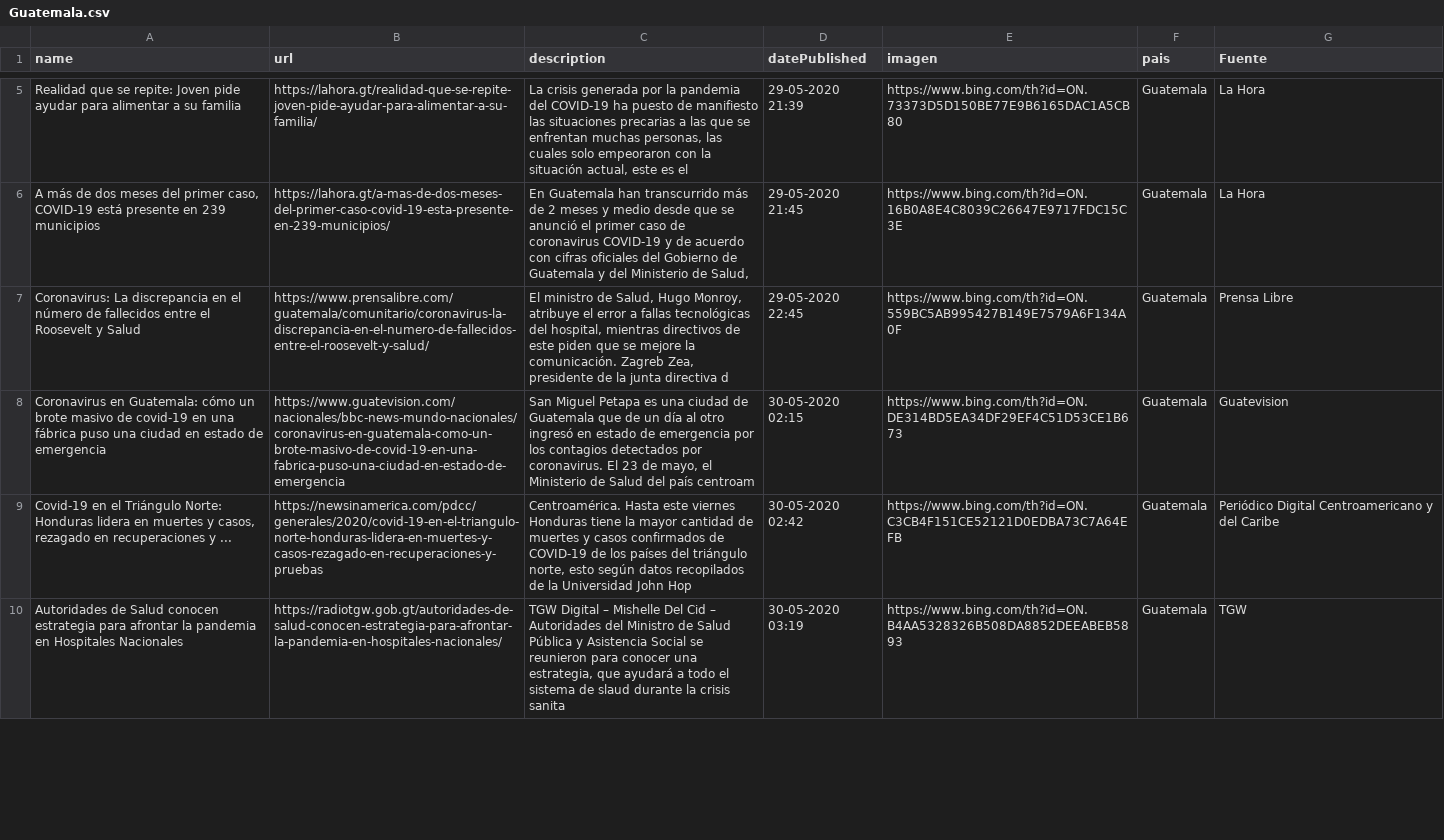
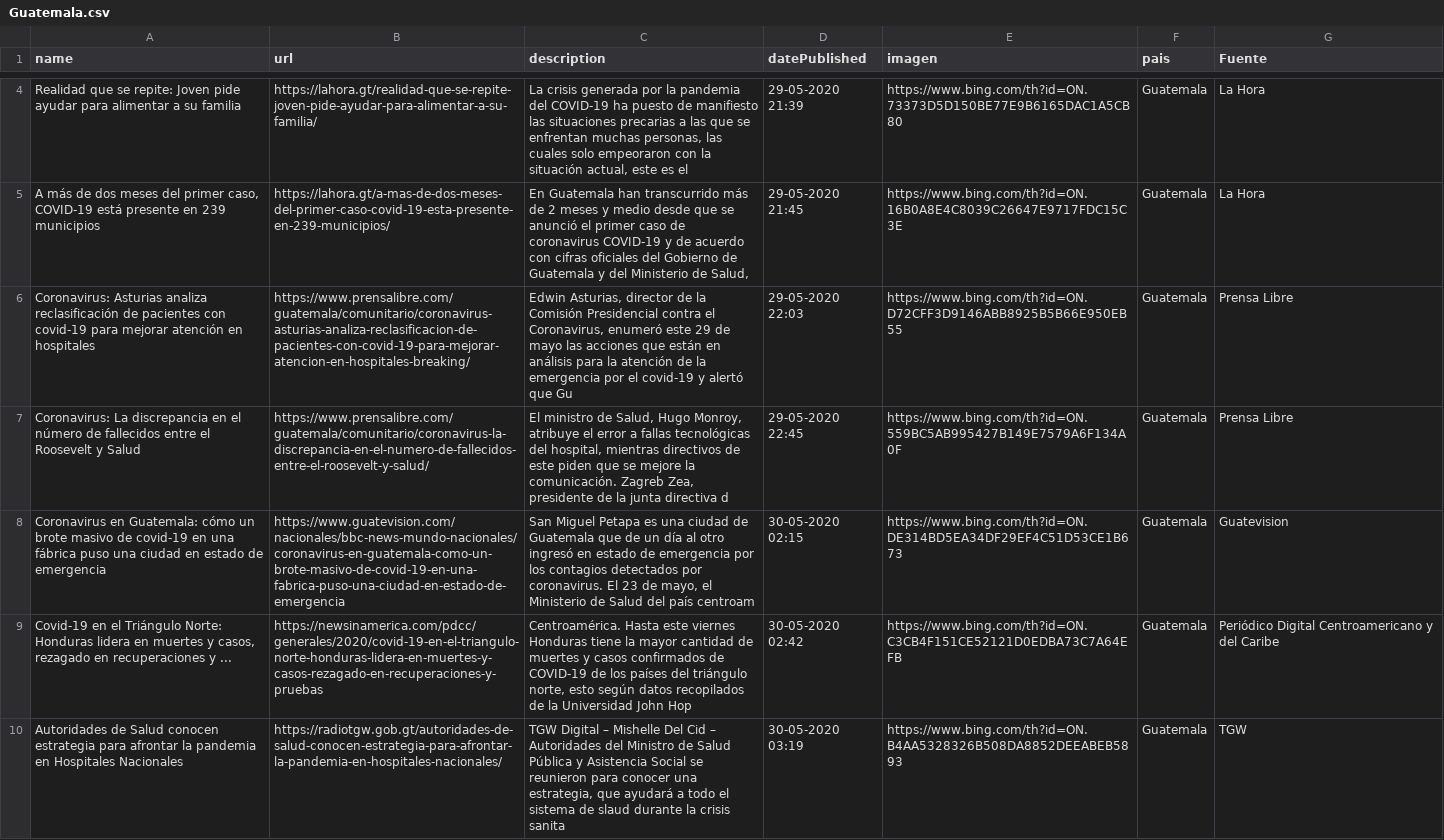
Before and after one commit to Sud-Austral/Datos_Guatemala, a CSV file: bing/news/Guatemala.csv, drawn as a sheet; only a part is shown, gaps mark what is left out; the diff covers the shown part only.

```diff
--- a/bing/news/Guatemala.csv
+++ b/bing/news/Guatemala.csv
@@ -6,2 +5,3 @@ Realidad que se repite: Joven pide ayudar para alimentar a su familia,https://la
 "A más de dos meses del primer caso, COVID-19 está presente en 239 municipios",https://lahora.gt/a-mas-de-dos-meses-del-primer-caso-covid-19-esta-presente-en-239-municipios/,"En Guatemala han transcurrido más de 2 meses y medio desde que se anunció el primer caso de coronavirus COVID-19 y de acuerdo con cifras oficiales del Gobierno de Guatemala y del Ministerio de Salud,",29-05-2020 21:45,https://www.bing.com/th?id=ON.16B0A8E4C8039C26647E9717FDC15C3E,Guatemala,La Hora
+Coronavirus: Asturias analiza reclasificación de pacientes con covid-19 para mejorar atención en hospitales,https://www.prensalibre.com/guatemala/comunitario/coronavirus-asturias-analiza-reclasificacion-de-pacientes-con-covid-19-para-mejorar-atencion-en-hospitales-breaking/,"Edwin Asturias, director de la Comisión Presidencial contra el Coronavirus, enumeró este 29 de mayo las acciones que están en análisis para la atención de la emergencia por el covid-19 y alertó que Gu",29-05-2020 22:03,https://www.bing.com/th?id=ON.D72CFF3D9146ABB8925B5B66E950EB55,Guatemala,Prensa Libre
 Coronavirus: La discrepancia en el número de fallecidos entre el Roosevelt y Salud,https://www.prensalibre.com/guatemala/comunitario/coronavirus-la-discrepancia-en-el-numero-de-fallecidos-entre-el-roosevelt-y-salud/,"El ministro de Salud, Hugo Monroy, atribuye el error a fallas tecnológicas del hospital, mientras directivos de este piden que se mejore la comunicación. Zagreb Zea, presidente de la junta directiva d",29-05-2020 22:45,https://www.bing.com/th?id=ON.559BC5AB995427B149E7579A6F134A0F,Guatemala,Prensa Libre
```
Also changed, not shown: 1 added row, 3 removed rows and 3 edited cells elsewhere in this file, Twitter/Tweet.csv.
